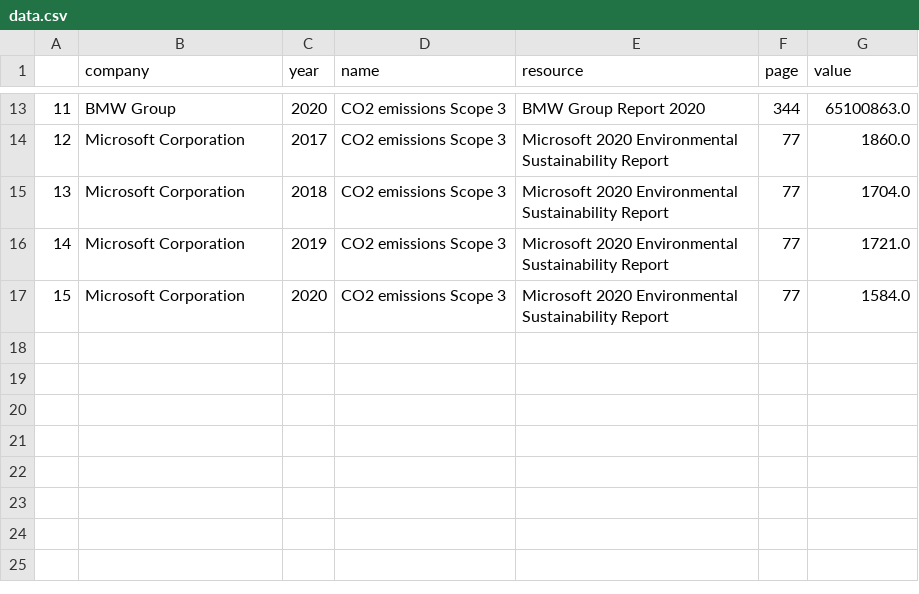
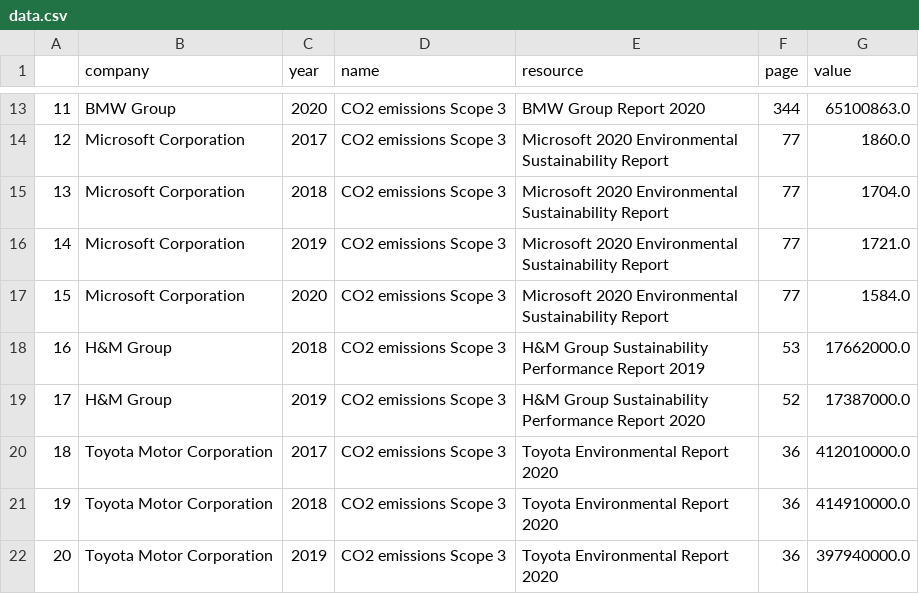
Before and after one commit to JulianWgs/sustainability-database, a CSV file: data.csv, drawn as a sheet; only a part is shown, gaps mark what is left out; the diff names each change by its address in the sheet, - before the commit and + after, or states it on an @@ line.

```diff
--- a/data.csv
+++ b/data.csv
+row 18: 16 | H&M Group | 2018 | CO2 emissions Scope 3 | H&M Group Sustainability Performance Report 2019 | 53 | 17662000.0
+row 19: 17 | H&M Group | 2019 | CO2 emissions Scope 3 | H&M Group Sustainability Performance Report 2020 | 52 | 17387000.0
+row 20: 18 | Toyota Motor Corporation | 2017 | CO2 emissions Scope 3 | Toyota Environmental Report 2020 | 36 | 412010000.0
+row 21: 19 | Toyota Motor Corporation | 2018 | CO2 emissions Scope 3 | Toyota Environmental Report 2020 | 36 | 414910000.0
+row 22: 20 | Toyota Motor Corporation | 2019 | CO2 emissions Scope 3 | Toyota Environmental Report 2020 | 36 | 397940000.0
```
Also changed, not shown: resources.csv, 2 other files.
